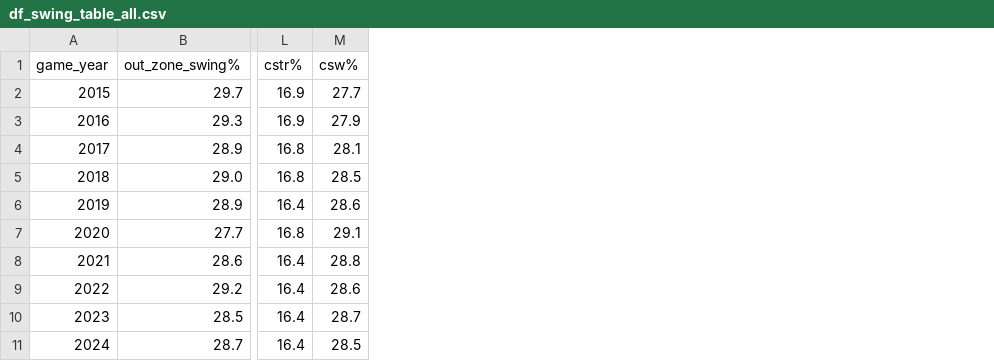
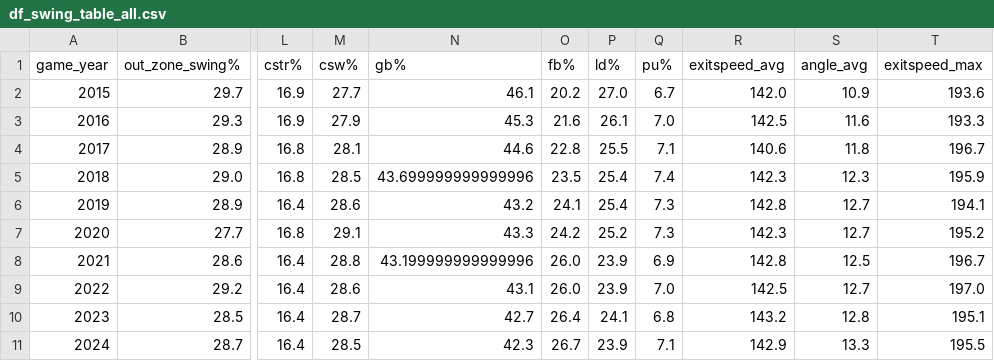
Before and after one commit to Seunggon-Kim/pd-program-test, a CSV file: datas/df_swing_table_all.csv, drawn as a sheet; only a part is shown, gaps mark what is left out; the diff names each change by its address in the sheet, - before the commit and + after, or states it on an @@ line.

Commit message:
data_change

```diff
--- a/datas/df_swing_table_all.csv
+++ b/datas/df_swing_table_all.csv
+column N (gb%), rows 2-11: 46.1 | 45.3 | 44.6 | 43.699999999999996 | 43.2 | 43.3 | 43.199999999999996 | 43.1 | 42.7 | 42.3
+column O (fb%), rows 2-11: 20.2 | 21.6 | 22.8 | 23.5 | 24.1 | 24.2 | 26.0 | 26.0 | 26.4 | 26.7
+column P (ld%), rows 2-11: 27.0 | 26.1 | 25.5 | 25.4 | 25.4 | 25.2 | 23.9 | 23.9 | 24.1 | 23.9
+column Q (pu%), rows 2-11: 6.7 | 7.0 | 7.1 | 7.4 | 7.3 | 7.3 | 6.9 | 7.0 | 6.8 | 7.1
+column R (exitspeed_avg), rows 2-11: 142.0 | 142.5 | 140.6 | 142.3 | 142.8 | 142.3 | 142.8 | 142.5 | 143.2 | 142.9
+column S (angle_avg), rows 2-11: 10.9 | 11.6 | 11.8 | 12.3 | 12.7 | 12.7 | 12.5 | 12.7 | 12.8 | 13.3
+column T (exitspeed_max), rows 2-11: 193.6 | 193.3 | 196.7 | 195.9 | 194.1 | 195.2 | 196.7 | 197.0 | 195.1 | 195.5
```
Also changed, not shown: 2 other files.
